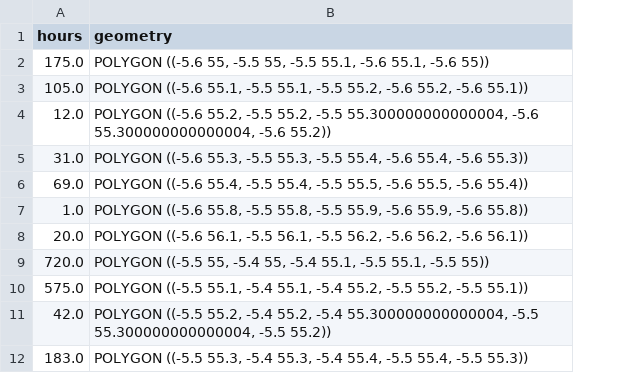
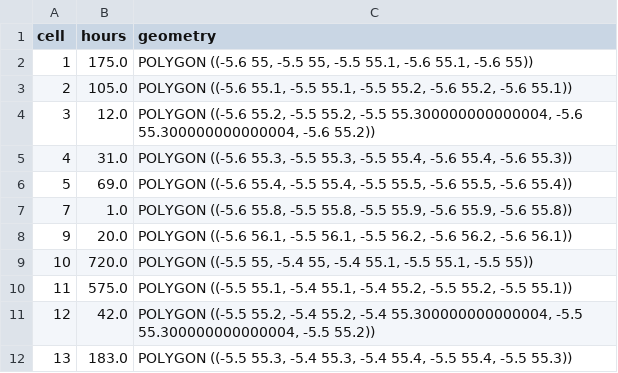
Before and after one commit to d2gex/fishery-analysis, a CSV file: data/firth_clyde_fishing_effort/trawling_total_by_cell.csv, drawn as a sheet; only a part is shown; the diff names each change by its address in the sheet, - before the commit and + after, or states it on an @@ line.

Commit message:
Create different fishing effort maps according to periods

```diff
--- a/data/firth_clyde_fishing_effort/trawling_total_by_cell.csv
+++ b/data/firth_clyde_fishing_effort/trawling_total_by_cell.csv
+column A (cell), rows 2-12: 1 | 2 | 3 | 4 | 5 | 7 | 9 | 10 | 11 | 12 | 13
```
Also changed, not shown: data/firth_clyde_fishing_effort/dredging_total_by_cell.csv, 2 other files.
